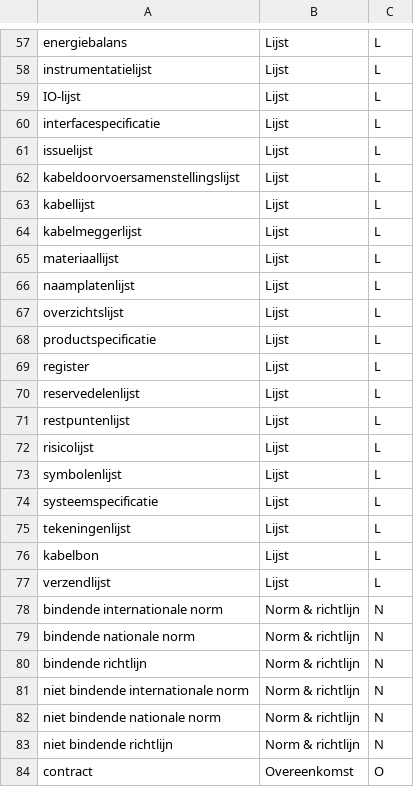
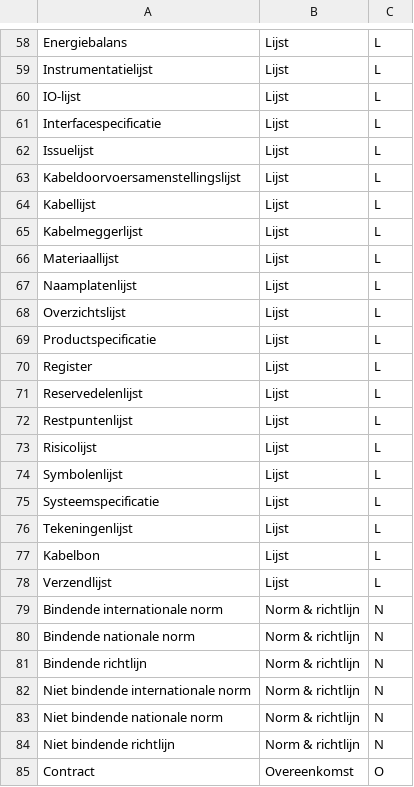
Before and after one commit to cwend-iam/DocumentenLobbyFork, a CSV file: res/Overzicht_Document_Klasse_Type.csv, drawn as a sheet; only a part is shown, gaps mark what is left out; addresses are those after the commit; the diff covers the shown part only; the diff names each change by its address in the sheet, - before the commit and + after, or states it on an @@ line.

Commit message:
Update Overzicht_Document_Klasse_Type.csv

```diff
--- a/res/Overzicht_Document_Klasse_Type.csv
+++ b/res/Overzicht_Document_Klasse_Type.csv
-A58: energiebalans
+A58: Energiebalans
-A59: instrumentatielijst
+A59: Instrumentatielijst
-A61: interfacespecificatie
+A61: Interfacespecificatie
-A62: issuelijst
+A62: Issuelijst
-A63: kabeldoorvoersamenstellingslijst
+A63: Kabeldoorvoersamenstellingslijst
-A64: kabellijst
+A64: Kabellijst
-A65: kabelmeggerlijst
+A65: Kabelmeggerlijst
-A66: materiaallijst
+A66: Materiaallijst
-A67: naamplatenlijst
+A67: Naamplatenlijst
-A68: overzichtslijst
+A68: Overzichtslijst
-A69: productspecificatie
+A69: Productspecificatie
-A70: register
+A70: Register
-A71: reservedelenlijst
+A71: Reservedelenlijst
-A72: restpuntenlijst
+A72: Restpuntenlijst
-A73: risicolijst
+A73: Risicolijst
-A74: symbolenlijst
+A74: Symbolenlijst
-A75: systeemspecificatie
+A75: Systeemspecificatie
-A76: tekeningenlijst
+A76: Tekeningenlijst
-A77: kabelbon
+A77: Kabelbon
-A78: verzendlijst
+A78: Verzendlijst
-A79: bindende internationale norm
+A79: Bindende internationale norm
-A80: bindende nationale norm
+A80: Bindende nationale norm
-A81: bindende richtlijn
+A81: Bindende richtlijn
-A82: niet bindende internationale norm
+A82: Niet bindende internationale norm
-A83: niet bindende nationale norm
+A83: Niet bindende nationale norm
-A84: niet bindende richtlijn
+A84: Niet bindende richtlijn
-A85: contract
+A85: Contract
```
Also changed, not shown: 1 added row and 137 edited cells elsewhere in this file.
